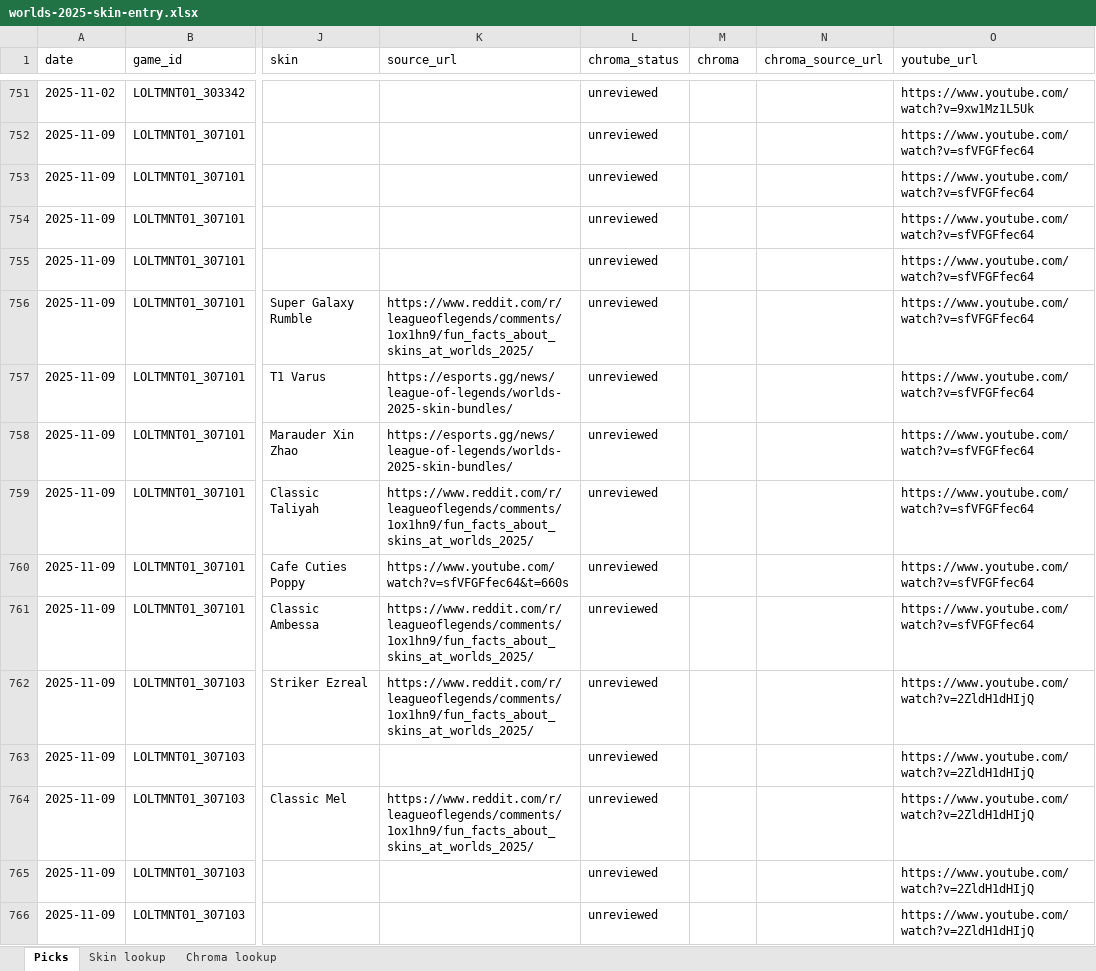
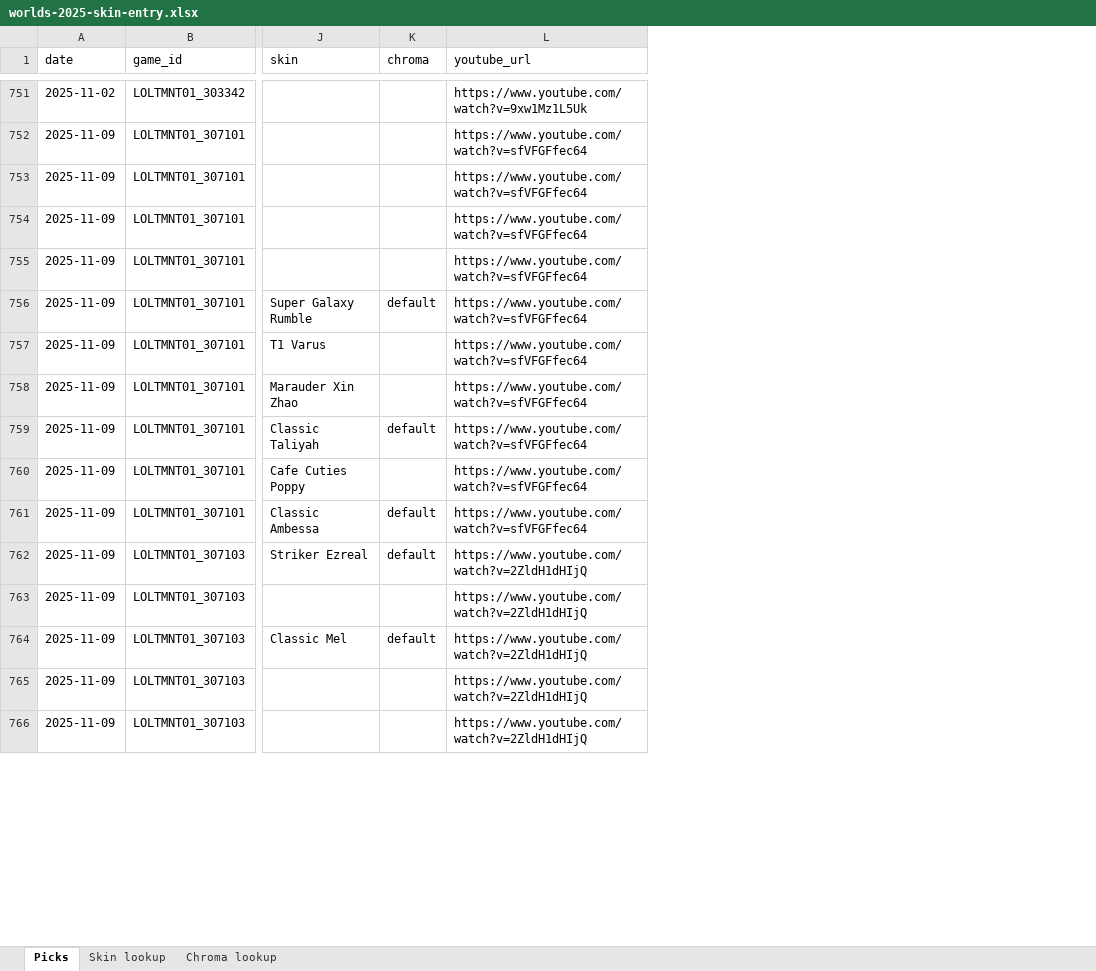
Before and after one commit to sciencejiho/lol-pro-skin-stats, an Excel workbook: data/worlds/2025-main-event/worlds-2025-skin-entry.xlsx, sheet Picks, drawn as a sheet; only a part is shown, gaps mark what is left out; values as stored, in another font and other column widths than the file's, no cell formats; conditional formats and table styles not drawn; removed rows and columns are numbered as before the commit, all else as after; the diff covers the shown part only; the diff names each change by its address in the sheet, - before the commit and + after, or states it on an @@ line.

Commit message:
Add 2026 international skin entry workbooks and coverage index

```diff
--- a/data/worlds/2025-main-event/worlds-2025-skin-entry.xlsx (sheet Picks)
+++ b/data/worlds/2025-main-event/worlds-2025-skin-entry.xlsx (sheet Picks)
-column K (source_url), rows 756-764: https://www.reddit.com/r/leagueoflegends/comments/1ox1hn9/fun_facts_about_skins_at_worlds_2025/ | https://esports.gg/news/league-of-legends/worlds-2025-skin-bundles/ | https://esports.gg/news/league-of-legends/worlds-2025-skin-bundles/ | https://www.reddit.com/r/leagueoflegends/comments/1ox1hn9/fun_facts_about_skins_at_worlds_2025/ | https://www.youtube.com/watch?v=sfVFGFfec64&t=660s | https://www.reddit.com/r/leagueoflegends/comments/1ox1hn9/fun_facts_about_skins_at_worlds_2025/ | https://www.reddit.com/r/leagueoflegends/comments/1ox1hn9/fun_facts_about_skins_at_worlds_2025/ |  | https://www.reddit.com/r/leagueoflegends/comments/1ox1hn9/fun_facts_about_skins_at_worlds_2025/
-column L (chroma_status), rows 751-766: all unreviewed
-column N (chroma_source_url), empty
-K756 (chroma): (empty)
+K756 (chroma): default
-K759 (chroma): (empty)
+K759 (chroma): default
-K761:K762 (chroma): (empty)
+K761:K762 (chroma): default
-K764 (chroma): (empty)
+K764 (chroma): default
```
Also changed, not shown: 149 edited cells elsewhere in this sheet, sheet Chroma lookup, cell formats, formulas that keep their value, 19 other files.
